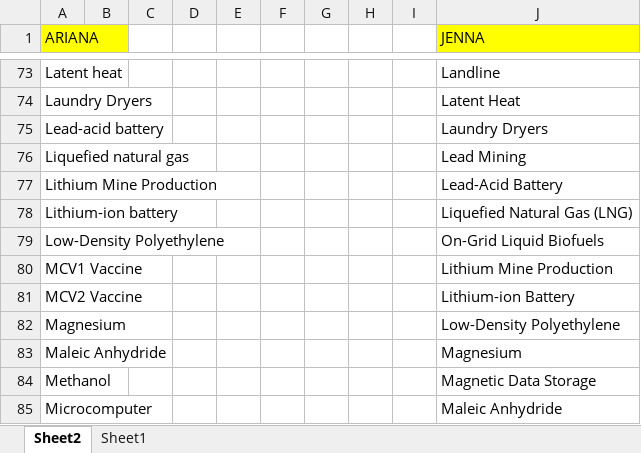
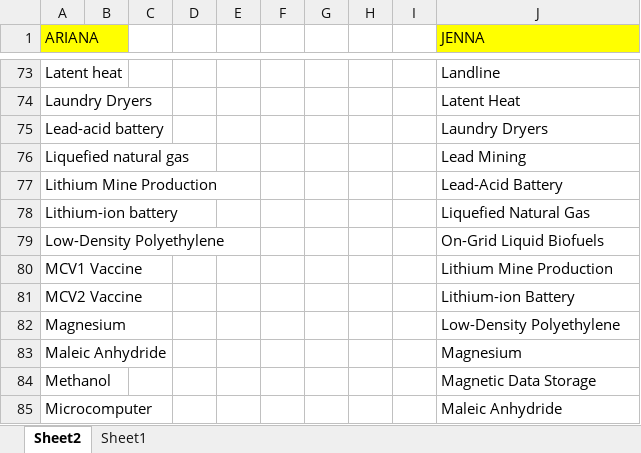
Before and after one commit to ariana848/historical_tech, an Excel workbook: listoftech_ariana.xlsx, sheet Sheet2, drawn as a sheet; only a part is shown, gaps mark what is left out; values as stored, in another font and other column widths than the file's, no borders; conditional formats not drawn; the diff names each change by its address in the sheet, - before the commit and + after, or states it on an @@ line.

```diff
--- a/listoftech_ariana.xlsx (sheet Sheet2)
+++ b/listoftech_ariana.xlsx (sheet Sheet2)
-J78 (JENNA): Liquefied Natural Gas (LNG)
+J78 (JENNA): Liquefied Natural Gas
```
Also changed, not shown: inventory.xlsx, 4 other files.
